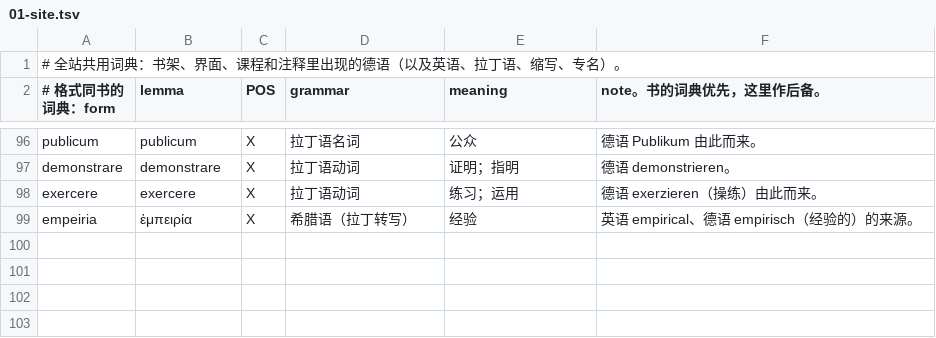
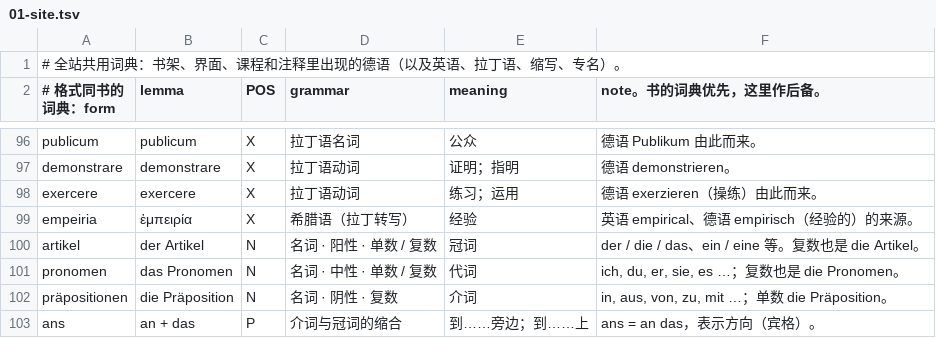
Before and after one commit to letsEstel/lesepult, a TSV file: shared/lexicon/01-site.tsv, drawn as a sheet; only a part is shown, gaps mark what is left out.

```diff
--- a/shared/lexicon/01-site.tsv
+++ b/shared/lexicon/01-site.tsv
@@ -99 +99,5 @@ exercere|exercere|X|拉丁语动词|练习；运用|德语 exerzieren（操练
 empeiria|ἐμπειρία|X|希腊语（拉丁转写）|经验|英语 empirical、德语 empirisch（经验的）的来源。
+artikel|der Artikel|N|名词 · 阳性 · 单数 / 复数|冠词|der / die / das、ein / eine 等。复数也是 die Artikel。
+pronomen|das Pronomen|N|名词 · 中性 · 单数 / 复数|代词|ich, du, er, sie, es …；复数也是 die Pronomen。
+präpositionen|die Präposition|N|名词 · 阴性 · 复数|介词|in, aus, von, zu, mit …；单数 die Präposition。
+ans|an + das|P|介词与冠词的缩合|到……旁边；到……上|ans = an das，表示方向（宾格）。
```
Also changed, not shown: 6 other files.
